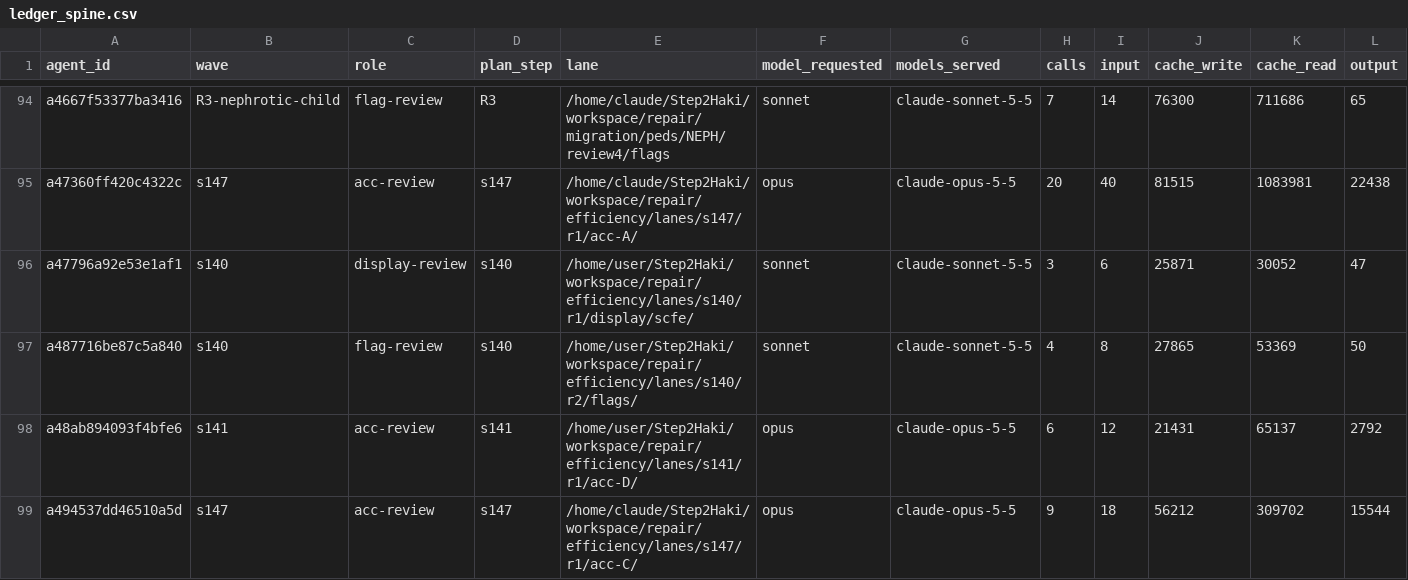
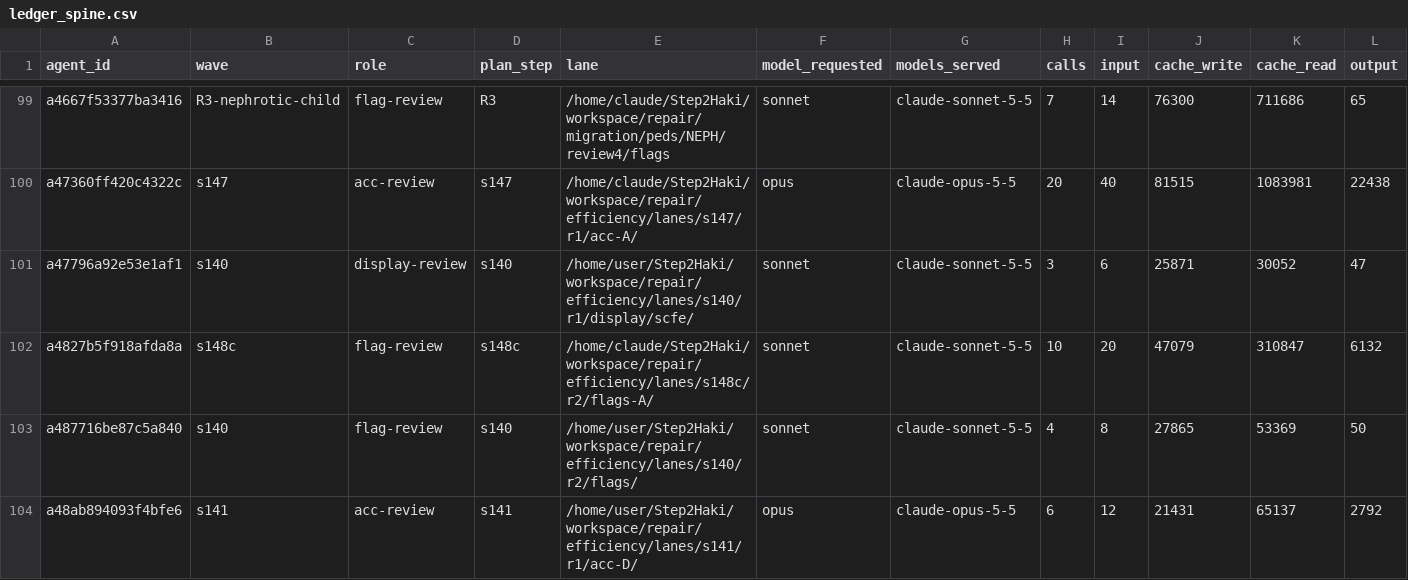
Before and after one commit to DrSaturnn/Step2Haki, a CSV file: workspace/repair/efficiency/ledger_spine.csv, drawn as a sheet; only a part is shown, gaps mark what is left out; the shorter side is filled out with more unchanged rows; rows hold the shown columns only; the diff covers the shown part only; the diff names each change by its address in the sheet, - before the commit and + after, or states it on an @@ line.

```diff
--- a/workspace/repair/efficiency/ledger_spine.csv
+++ b/workspace/repair/efficiency/ledger_spine.csv
+row 102: a4827b5f918afda8a | s148c | flag-review | s148c | /home/claude/Step2Haki/workspace/repair/efficiency/lanes/s148c/r2/flags-A/ | sonnet | claude-sonnet-5-5 | 10 | 20 | 47079 | 310847 | 6132
```
Also changed, not shown: 7 added rows elsewhere in this file, workspace/repair/efficiency/ledger_lead.csv, 3 other files.
